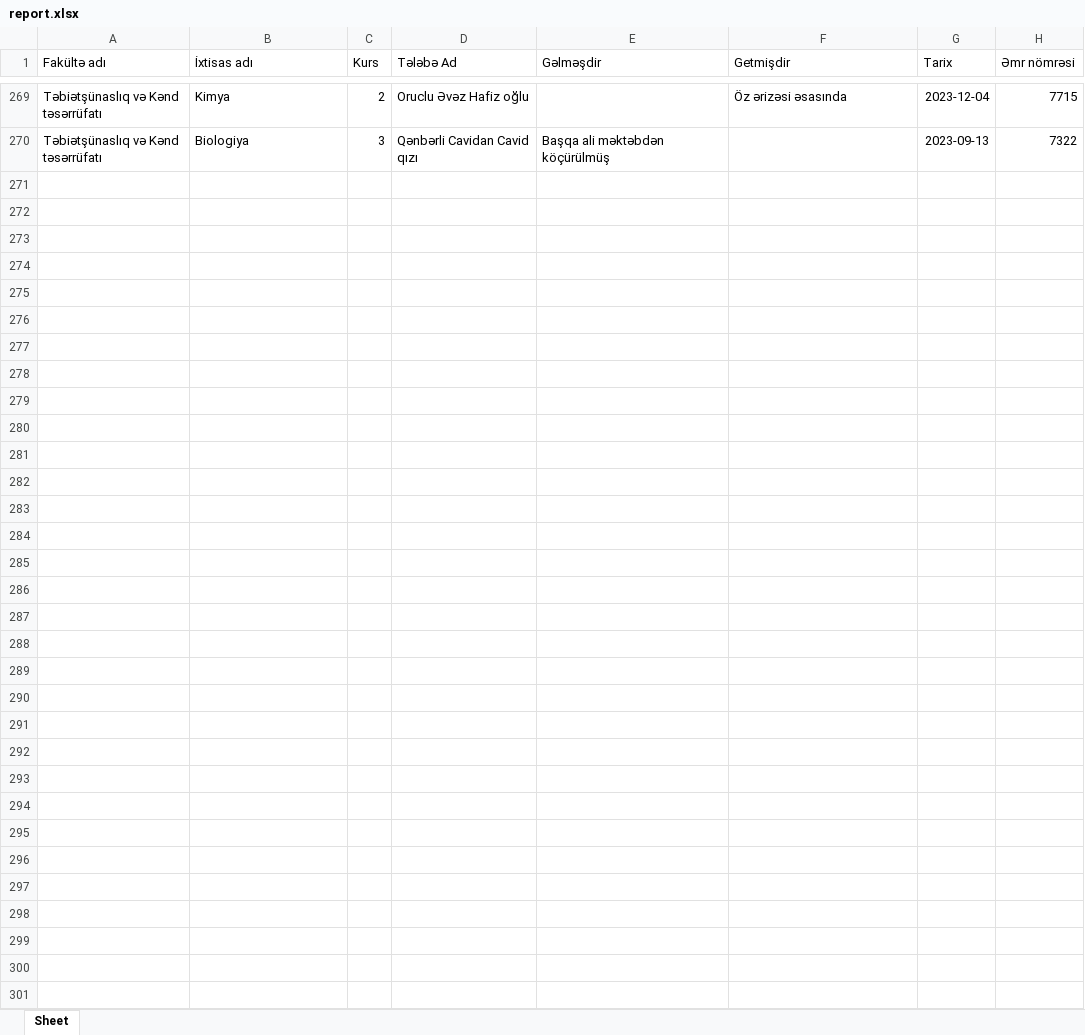
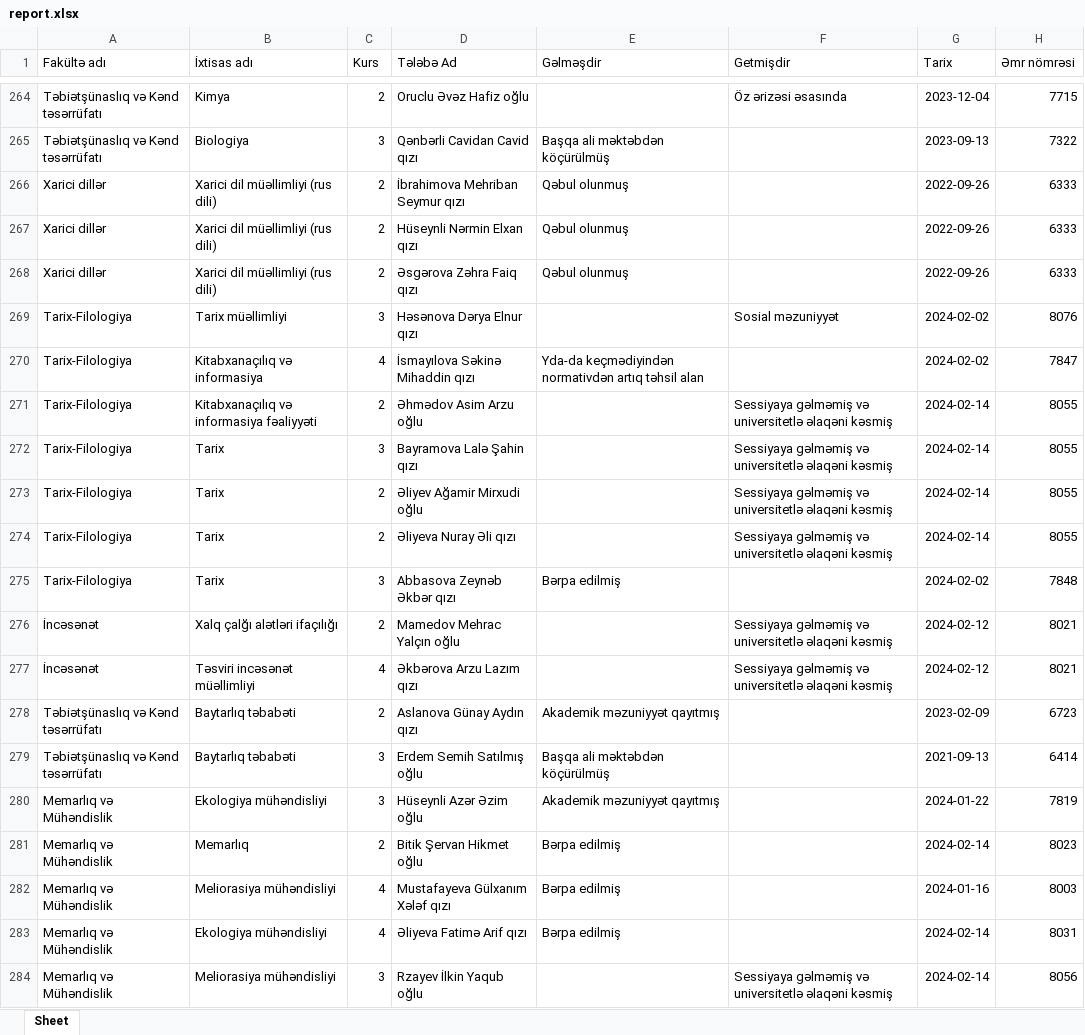
Before and after one commit to yhtps237/flask-test2, an Excel workbook: excel-files/report.xlsx, sheet Sheet, drawn as a sheet; only a part is shown, gaps mark what is left out; values as stored, in another font and other column widths than the file's, no borders; the diff covers the shown part only; the diff names each change by its address in the sheet, - before the commit and + after, or states it on an @@ line.

```diff
--- a/excel-files/report.xlsx (sheet Sheet)
+++ b/excel-files/report.xlsx (sheet Sheet)
+row 266: Xarici dillər | Xarici dil müəllimliyi (rus dili) | 2 | İbrahimova Mehriban Seymur qızı | Qəbul olunmuş |  | 2022-09-26 | 6333
+row 267: Xarici dillər | Xarici dil müəllimliyi (rus dili) | 2 | Hüseynli Nərmin Elxan qızı | Qəbul olunmuş |  | 2022-09-26 | 6333
+row 268: Xarici dillər | Xarici dil müəllimliyi (rus dili) | 2 | Əsgərova Zəhra Faiq qızı | Qəbul olunmuş |  | 2022-09-26 | 6333
+row 269: Tarix-Filologiya | Tarix müəllimliyi | 3 | Həsənova Dərya Elnur qızı |  | Sosial məzuniyyət | 2024-02-02 | 8076
+row 270: Tarix-Filologiya | Kitabxanaçılıq və informasiya | 4 | İsmayılova Səkinə Mihaddin qızı | Yda-da keçmədiyindən normativdən artıq təhsil alan |  | 2024-02-02 | 7847
+row 271: Tarix-Filologiya | Kitabxanaçılıq və informasiya fəaliyyəti | 2 | Əhmədov Asim Arzu oğlu |  | Sessiyaya gəlməmiş və universitetlə əlaqəni kəsmiş | 2024-02-14 | 8055
+row 272: Tarix-Filologiya | Tarix | 3 | Bayramova Lalə Şahin qızı |  | Sessiyaya gəlməmiş və universitetlə əlaqəni kəsmiş | 2024-02-14 | 8055
+row 273: Tarix-Filologiya | Tarix | 2 | Əliyev Ağamir Mirxudi oğlu |  | Sessiyaya gəlməmiş və universitetlə əlaqəni kəsmiş | 2024-02-14 | 8055
+row 274: Tarix-Filologiya | Tarix | 2 | Əliyeva Nuray Əli qızı |  | Sessiyaya gəlməmiş və universitetlə əlaqəni kəsmiş | 2024-02-14 | 8055
+row 275: Tarix-Filologiya | Tarix | 3 | Abbasova Zeynəb Əkbər qızı | Bərpa edilmiş |  | 2024-02-02 | 7848
+row 276: İncəsənət | Xalq çalğı alətləri ifaçılığı | 2 | Mamedov Mehrac Yalçın oğlu |  | Sessiyaya gəlməmiş və universitetlə əlaqəni kəsmiş | 2024-02-12 | 8021
+row 277: İncəsənət | Təsviri incəsənət müəllimliyi | 4 | Əkbərova Arzu Lazım qızı |  | Sessiyaya gəlməmiş və universitetlə əlaqəni kəsmiş | 2024-02-12 | 8021
+row 278: Təbiətşünaslıq və Kənd təsərrüfatı | Baytarlıq təbabəti | 2 | Aslanova Günay Aydın qızı | Akademik məzuniyyət qayıtmış |  | 2023-02-09 | 6723
+row 279: Təbiətşünaslıq və Kənd təsərrüfatı | Baytarlıq təbabəti | 3 | Erdem Semih Satılmış oğlu | Başqa ali məktəbdən köçürülmüş |  | 2021-09-13 | 6414
+row 280: Memarlıq və Mühəndislik | Ekologiya mühəndisliyi | 3 | Hüseynli Azər Əzim oğlu | Akademik məzuniyyət qayıtmış |  | 2024-01-22 | 7819
+row 281: Memarlıq və Mühəndislik | Memarlıq | 2 | Bitik Şervan Hikmet oğlu | Bərpa edilmiş |  | 2024-02-14 | 8023
+row 282: Memarlıq və Mühəndislik | Meliorasiya mühəndisliyi | 4 | Mustafayeva Gülxanım Xələf qızı | Bərpa edilmiş |  | 2024-01-16 | 8003
+row 283: Memarlıq və Mühəndislik | Ekologiya mühəndisliyi | 4 | Əliyeva Fatimə Arif qızı | Bərpa edilmiş |  | 2024-02-14 | 8031
+row 284: Memarlıq və Mühəndislik | Meliorasiya mühəndisliyi | 3 | Rzayev İlkin Yaqub oğlu |  | Sessiyaya gəlməmiş və universitetlə əlaqəni kəsmiş | 2024-02-14 | 8056
```
Also changed, not shown: 30 added rows, 5 removed rows and 3 edited cells elsewhere in this sheet, excel-files/2024-02-01-2024-02-29-1.xlsx, 5 other files.
